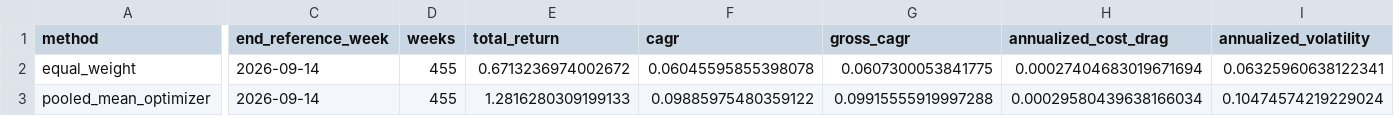
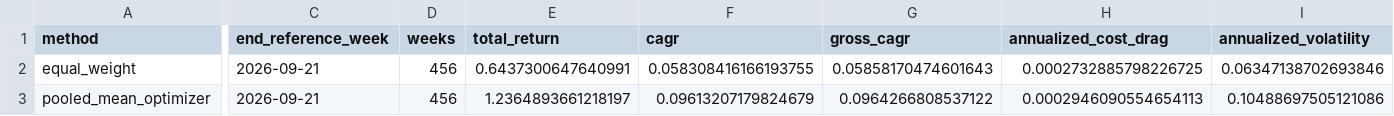
Before and after one commit to GavinHuang0/global-macro-regime-allocation, a CSV file: results/live/m02_weekly/performance_summary.csv, drawn as a sheet; only a part is shown, gaps mark what is left out; the diff covers the shown part only; the diff names each change by its address in the sheet, - before the commit and + after, or states it on an @@ line.

```diff
--- a/results/live/m02_weekly/performance_summary.csv
+++ b/results/live/m02_weekly/performance_summary.csv
-C2:C3 (end_reference_week): 2026-09-14
+C2:C3 (end_reference_week): 2026-09-21
-D2:D3 (weeks): 455
+D2:D3 (weeks): 456
-E2 (total_return): 0.6713236974002672
+E2 (total_return): 0.6437300647640991
-F2 (cagr): 0.06045595855398078
+F2 (cagr): 0.058308416166193755
-G2 (gross_cagr): 0.0607300053841775
+G2 (gross_cagr): 0.05858170474601643
-H2 (annualized_cost_drag): 0.00027404683019671694
+H2 (annualized_cost_drag): 0.0002732885798226725
-I2 (annualized_volatility): 0.06325960638122341
+I2 (annualized_volatility): 0.06347138702693846
-E3 (total_return): 1.2816280309199133
+E3 (total_return): 1.2364893661218197
-F3 (cagr): 0.09885975480359122
+F3 (cagr): 0.09613207179824679
-G3 (gross_cagr): 0.09915555919997288
+G3 (gross_cagr): 0.0964266808537122
-H3 (annualized_cost_drag): 0.00029580439638166034
+H3 (annualized_cost_drag): 0.0002946090554654113
-I3 (annualized_volatility): 0.10474574219229024
+I3 (annualized_volatility): 0.10488697505121086
```
Also changed, not shown: 60 edited cells elsewhere in this file, 3 other files.
